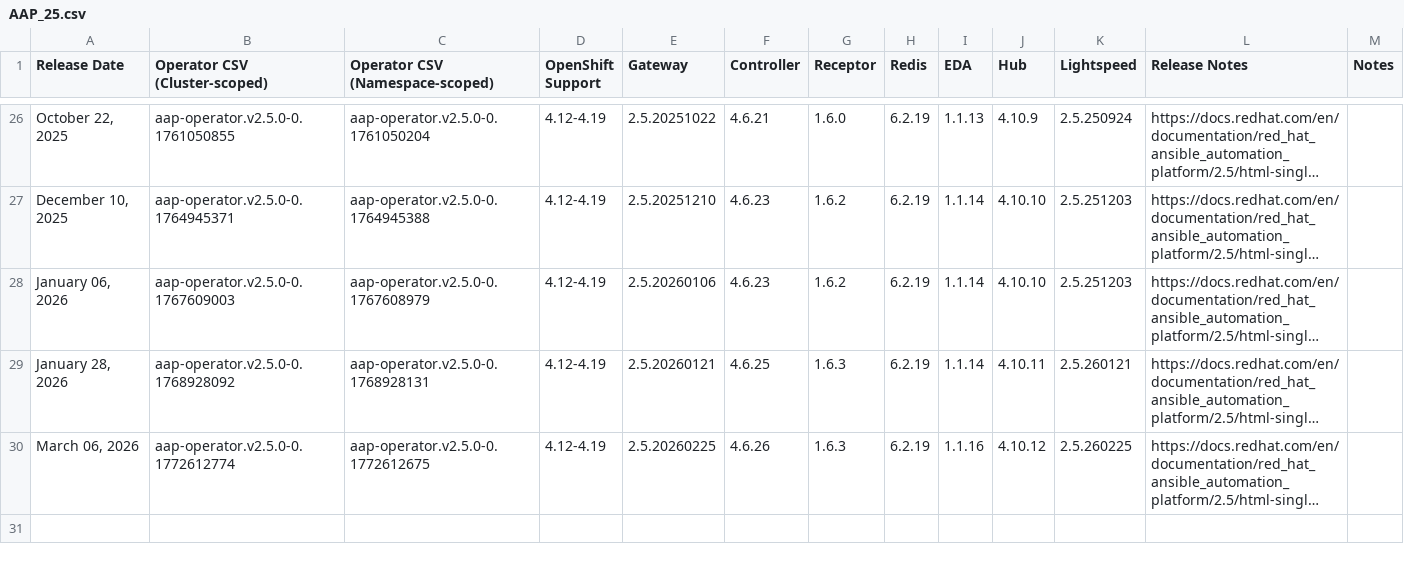
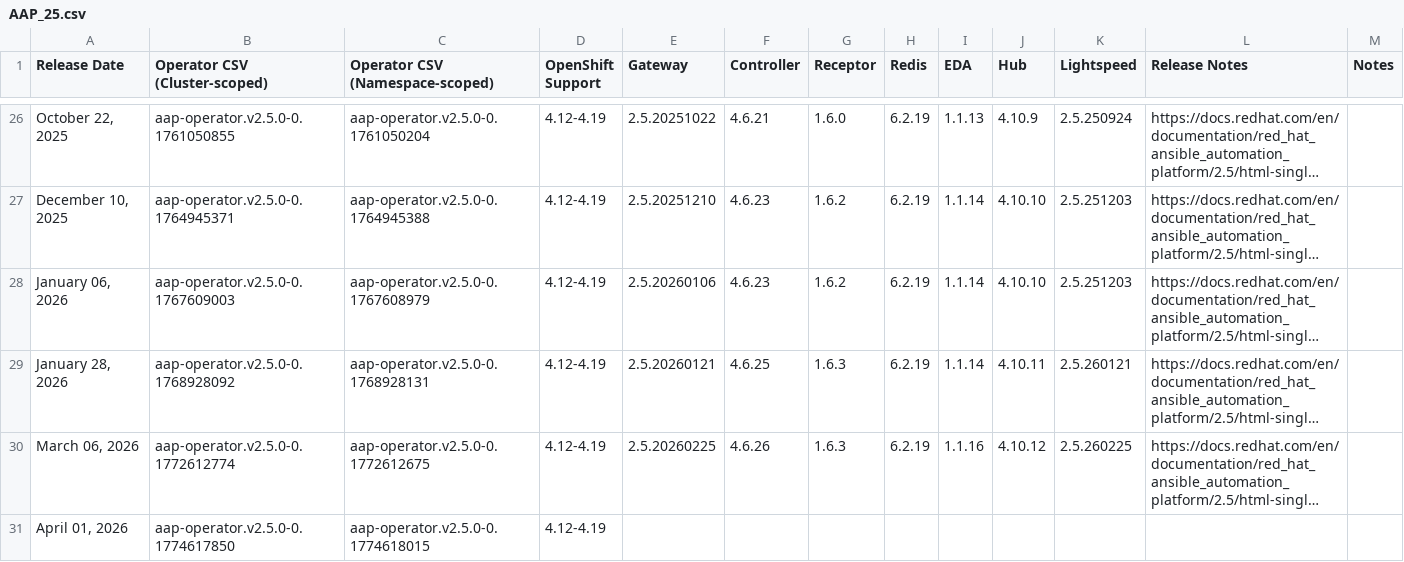
Before and after one commit to lennysh/aap-openshift-compatibility-matrix, a CSV file: data/AAP_25.csv, drawn as a sheet; only a part is shown, gaps mark what is left out; long unchanged cells end in …; the diff names each change by its address in the sheet, - before the commit and + after, or states it on an @@ line.

```diff
--- a/data/AAP_25.csv
+++ b/data/AAP_25.csv
+row 31: April 01, 2026 | aap-operator.v2.5.0-0.1774617850 | aap-operator.v2.5.0-0.1774618015 | 4.12-4.19
```
Also changed, not shown: data/AAP_24.csv, data/AAP_26.csv.
